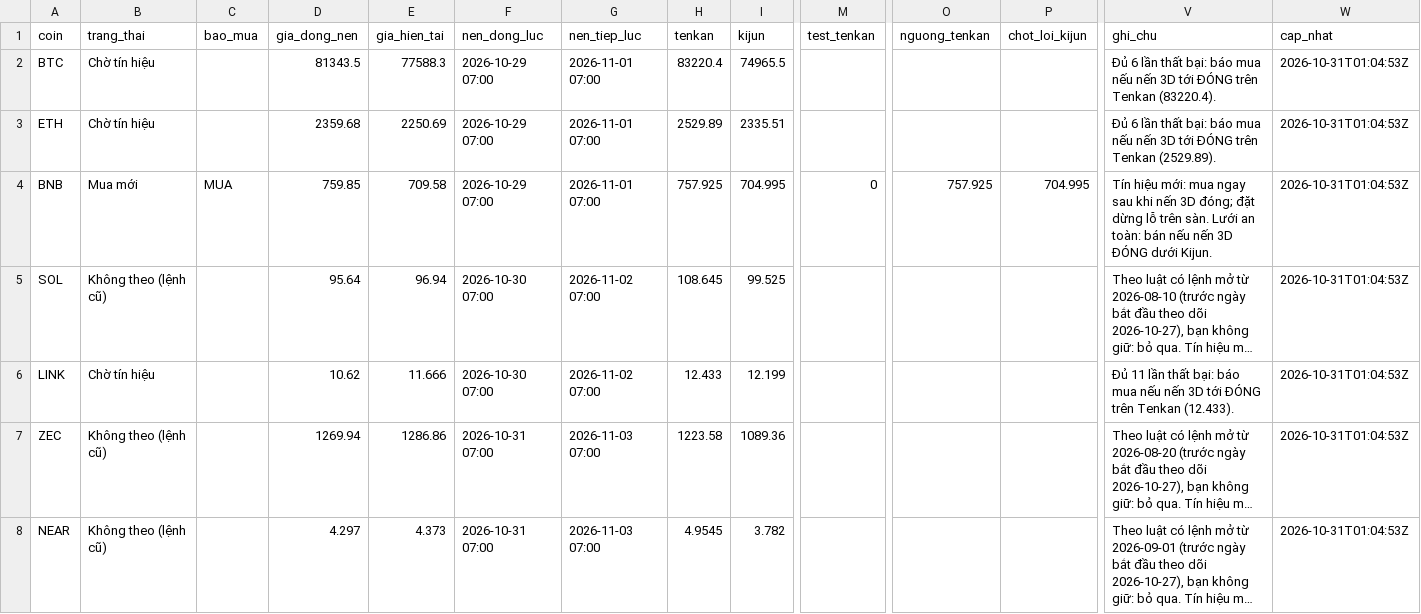
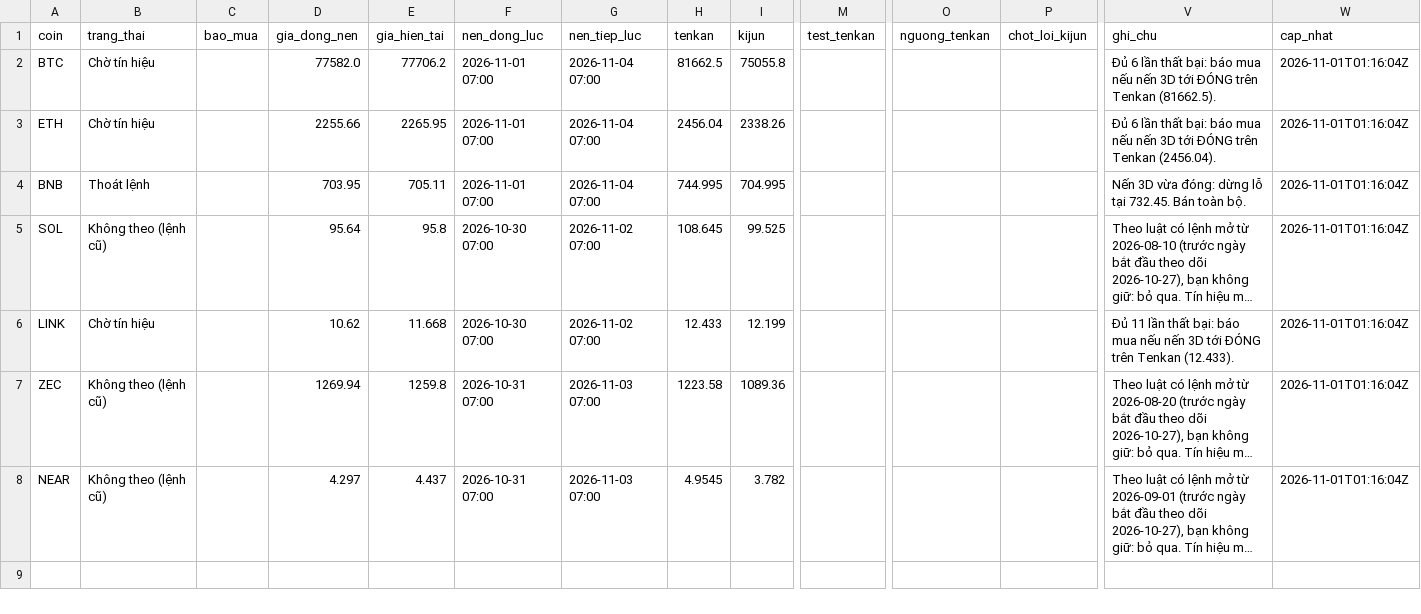
Before and after one commit to tjoshh-maker/T-T-N-H, a CSV file: docs/data/signals_3d.csv, drawn as a sheet; only a part is shown, gaps mark what is left out; long unchanged cells end in …; the diff covers the shown part only; the diff names each change by its address in the sheet, - before the commit and + after, or states it on an @@ line.

```diff
--- a/docs/data/signals_3d.csv
+++ b/docs/data/signals_3d.csv
-D2 (gia_dong_nen): 81343.5
+D2 (gia_dong_nen): 77582.0
-E2 (gia_hien_tai): 77588.3
+E2 (gia_hien_tai): 77706.2
-F2:F4 (nen_dong_luc): 2026-10-29 07:00
+F2:F4 (nen_dong_luc): 2026-11-01 07:00
-G2:G4 (nen_tiep_luc): 2026-11-01 07:00
+G2:G4 (nen_tiep_luc): 2026-11-04 07:00
-H2 (tenkan): 83220.4
+H2 (tenkan): 81662.5
-I2 (kijun): 74965.5
+I2 (kijun): 75055.8
-V2 (ghi_chu): …trên Tenkan (83220.4).
+V2 (ghi_chu): …trên Tenkan (81662.5).
-W2:W8 (cap_nhat): 2026-10-31T01:04:53Z
+W2:W8 (cap_nhat): 2026-11-01T01:16:04Z
-D3 (gia_dong_nen): 2359.68
+D3 (gia_dong_nen): 2255.66
-E3 (gia_hien_tai): 2250.69
+E3 (gia_hien_tai): 2265.95
-H3 (tenkan): 2529.89
+H3 (tenkan): 2456.04
-I3 (kijun): 2335.51
+I3 (kijun): 2338.26
-V3 (ghi_chu): …trên Tenkan (2529.89).
+V3 (ghi_chu): …trên Tenkan (2456.04).
-B4 (trang_thai): Mua mới
+B4 (trang_thai): Thoát lệnh
-C4 (bao_mua): MUA
+C4 (bao_mua): (empty)
-D4 (gia_dong_nen): 759.85
+D4 (gia_dong_nen): 703.95
-E4 (gia_hien_tai): 709.58
+E4 (gia_hien_tai): 705.11
-H4 (tenkan): 757.925
+H4 (tenkan): 744.995
-M4 (test_tenkan): 0
+M4 (test_tenkan): (empty)
-O4 (nguong_tenkan): 757.925
+O4 (nguong_tenkan): (empty)
-P4 (chot_loi_kijun): 704.995
+P4 (chot_loi_kijun): (empty)
-V4 (ghi_chu): Tín hiệu mới: mua ngay sau khi nến 3D đóng; đặt dừng lỗ trên sàn. Lưới an toàn: bán nếu nến 3D ĐÓNG dưới Kijun.
+V4 (ghi_chu): Nến 3D vừa đóng: dừng lỗ tại 732.45. Bán toàn bộ.
-E5 (gia_hien_tai): 96.94
+E5 (gia_hien_tai): 95.8
-E6 (gia_hien_tai): 11.666
+E6 (gia_hien_tai): 11.668
-E7 (gia_hien_tai): 1286.86
+E7 (gia_hien_tai): 1259.8
-E8 (gia_hien_tai): 4.373
+E8 (gia_hien_tai): 4.437
```
Also changed, not shown: 5 edited cells elsewhere in this file, docs/data/signals_1w.csv, docs/data/trades_3d.csv, 1 other file.
